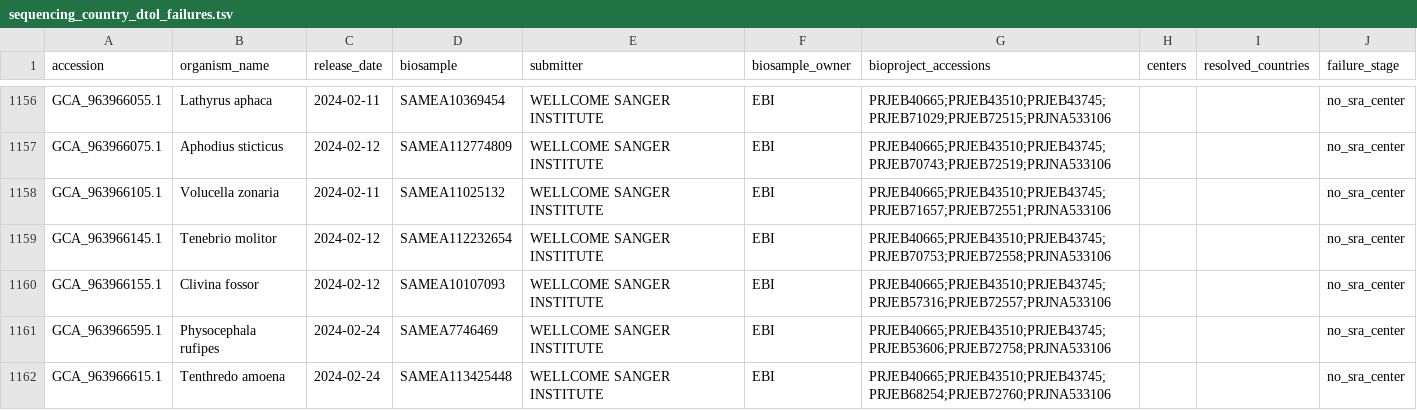
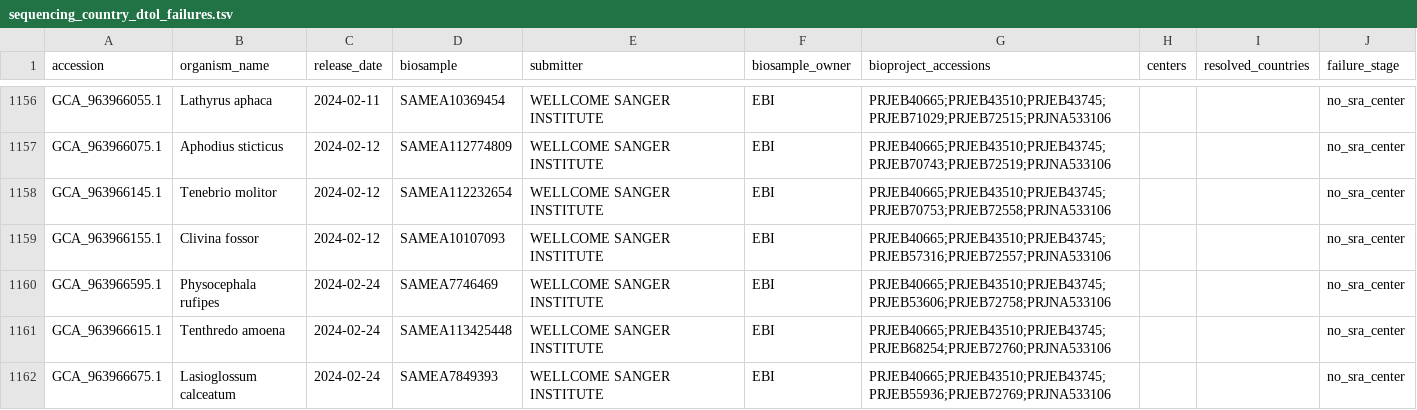
Before and after one commit to Hanliconius/genome-observatory-live, a TSV file: data/audits/sequencing_country_dtol_failures.tsv, drawn as a sheet; only a part is shown, gaps mark what is left out; the shorter side is filled out with more unchanged rows.

```diff
--- a/data/audits/sequencing_country_dtol_failures.tsv
+++ b/data/audits/sequencing_country_dtol_failures.tsv
@@ -1157,3 +1157,2 @@ GCA_963966055.1	Lathyrus aphaca	2024-02-11	SAMEA10369454	WELLCOME SANGER INSTITU
 GCA_963966075.1	Aphodius sticticus	2024-02-12	SAMEA112774809	WELLCOME SANGER INSTITUTE	EBI	PRJEB40665;PRJEB43510;PRJEB43745;PRJEB70743;PRJEB72519;PRJNA533106			no_sra_center
-GCA_963966105.1	Volucella zonaria	2024-02-11	SAMEA11025132	WELLCOME SANGER INSTITUTE	EBI	PRJEB40665;PRJEB43510;PRJEB43745;PRJEB71657;PRJEB72551;PRJNA533106			no_sra_center
 GCA_963966145.1	Tenebrio molitor	2024-02-12	SAMEA112232654	WELLCOME SANGER INSTITUTE	EBI	PRJEB40665;PRJEB43510;PRJEB43745;PRJEB70753;PRJEB72558;PRJNA533106			no_sra_center
```
Also changed, not shown: 21 other files.
